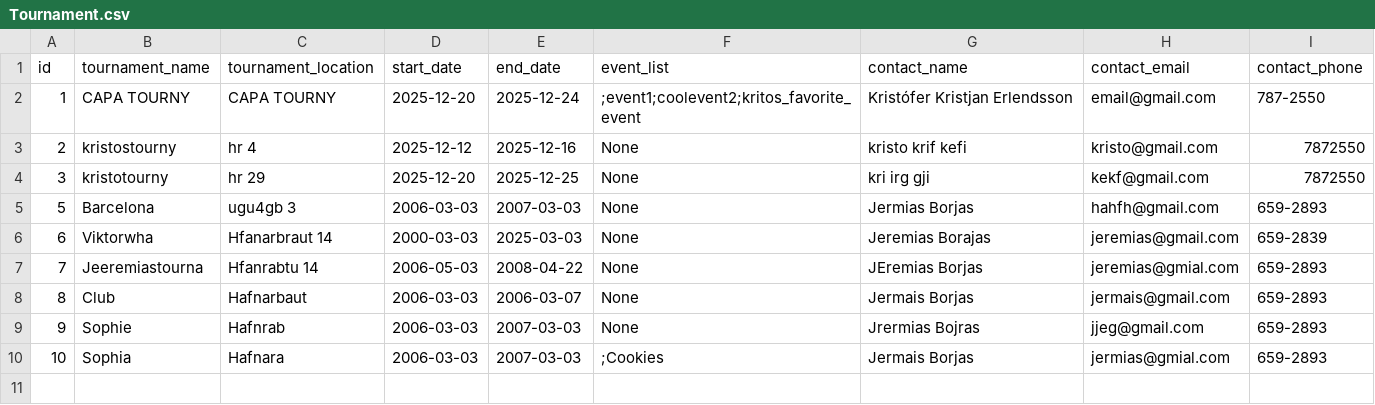
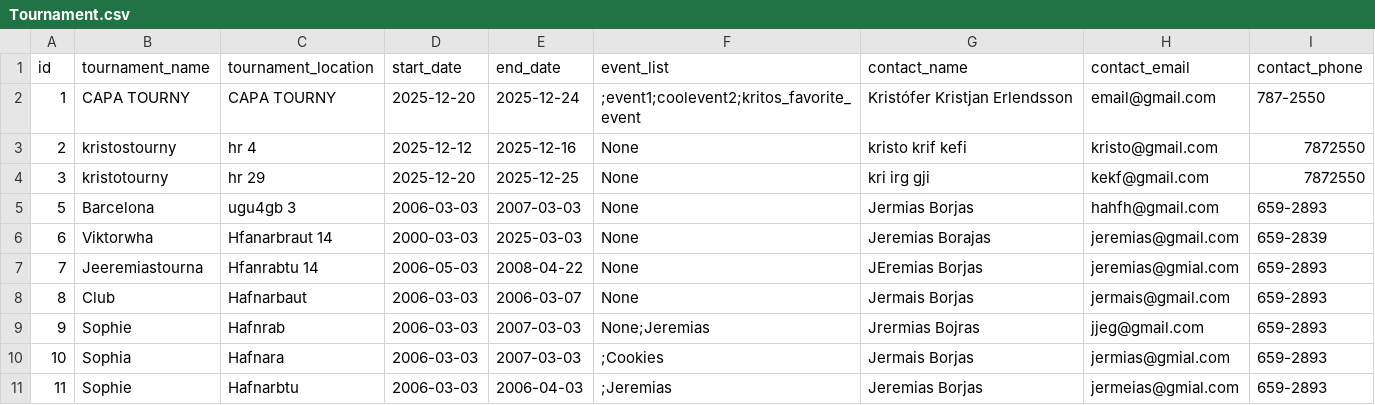
Before and after one commit to viktoryngvi/Verklegt_1, a CSV file: data/Tournament.csv, drawn as a sheet.

```diff
--- a/data/Tournament.csv
+++ b/data/Tournament.csv
@@ -8,3 +8,4 @@ id,tournament_name,tournament_location,start_date,end_date,event_list,contact_na
 8,Club,Hafnarbaut,2006-03-03,2006-03-07,None,Jermais Borjas,jermais@gmail.com,659-2893,
-9,Sophie,Hafnrab,2006-03-03,2007-03-03,None,Jrermias Bojras,jjeg@gmail.com,659-2893,
+9,Sophie,Hafnrab,2006-03-03,2007-03-03,None;Jeremias,Jrermias Bojras,jjeg@gmail.com,659-2893,
 10,Sophia,Hafnara,2006-03-03,2007-03-03,;Cookies,Jermais Borjas,jermias@gmial.com,659-2893,
+11,Sophie,Hafnarbtu,2006-03-03,2006-04-03,;Jeremias,Jeremias Borjas,jermeias@gmial.com,659-2893,
```
Also changed, not shown: data/event_blueprint.csv, data/teams.csv, 2 other files.
